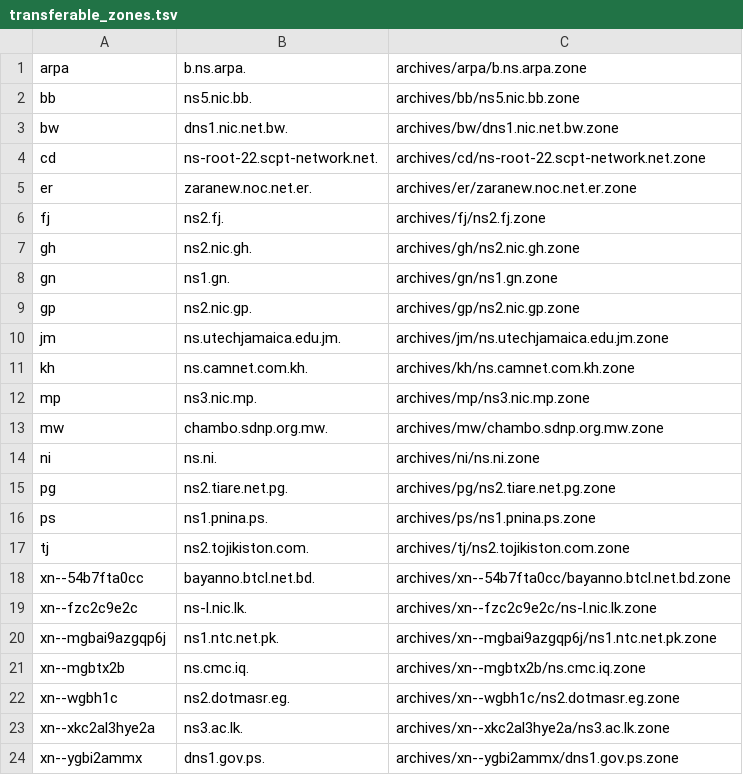
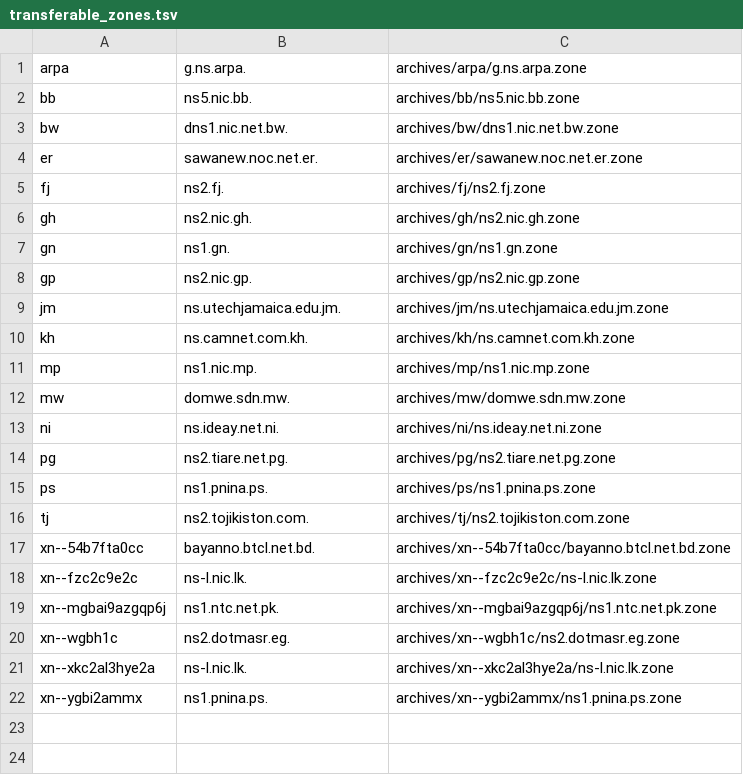
Before and after one commit to vuong2023/TLDR-2, a TSV file: transferable_zones.tsv, drawn as a sheet.

```diff
--- a/transferable_zones.tsv
+++ b/transferable_zones.tsv
@@ -1,6 +1,5 @@
-arpa	b.ns.arpa.	archives/arpa/b.ns.arpa.zone
+arpa	g.ns.arpa.	archives/arpa/g.ns.arpa.zone
 bb	ns5.nic.bb.	archives/bb/ns5.nic.bb.zone
 bw	dns1.nic.net.bw.	archives/bw/dns1.nic.net.bw.zone
-cd	ns-root-22.scpt-network.net.	archives/cd/ns-root-22.scpt-network.net.zone
-er	zaranew.noc.net.er.	archives/er/zaranew.noc.net.er.zone
+er	sawanew.noc.net.er.	archives/er/sawanew.noc.net.er.zone
 fj	ns2.fj.	archives/fj/ns2.fj.zone
@@ -11,5 +10,5 @@ jm	ns.utechjamaica.edu.jm.	archives/jm/ns.utechjamaica.edu.jm.zone
 kh	ns.camnet.com.kh.	archives/kh/ns.camnet.com.kh.zone
-mp	ns3.nic.mp.	archives/mp/ns3.nic.mp.zone
-mw	chambo.sdnp.org.mw.	archives/mw/chambo.sdnp.org.mw.zone
-ni	ns.ni.	archives/ni/ns.ni.zone
+mp	ns1.nic.mp.	archives/mp/ns1.nic.mp.zone
+mw	domwe.sdn.mw.	archives/mw/domwe.sdn.mw.zone
+ni	ns.ideay.net.ni.	archives/ni/ns.ideay.net.ni.zone
 pg	ns2.tiare.net.pg.	archives/pg/ns2.tiare.net.pg.zone
@@ -20,5 +19,4 @@ xn--fzc2c9e2c	ns-l.nic.lk.	archives/xn--fzc2c9e2c/ns-l.nic.lk.zone
 xn--mgbai9azgqp6j	ns1.ntc.net.pk.	archives/xn--mgbai9azgqp6j/ns1.ntc.net.pk.zone
-xn--mgbtx2b	ns.cmc.iq.	archives/xn--mgbtx2b/ns.cmc.iq.zone
 xn--wgbh1c	ns2.dotmasr.eg.	archives/xn--wgbh1c/ns2.dotmasr.eg.zone
-xn--xkc2al3hye2a	ns3.ac.lk.	archives/xn--xkc2al3hye2a/ns3.ac.lk.zone
-xn--ygbi2ammx	dns1.gov.ps.	archives/xn--ygbi2ammx/dns1.gov.ps.zone
+xn--xkc2al3hye2a	ns-l.nic.lk.	archives/xn--xkc2al3hye2a/ns-l.nic.lk.zone
+xn--ygbi2ammx	ns1.pnina.ps.	archives/xn--ygbi2ammx/ns1.pnina.ps.zone
```
Also changed, not shown: 9 other files.
